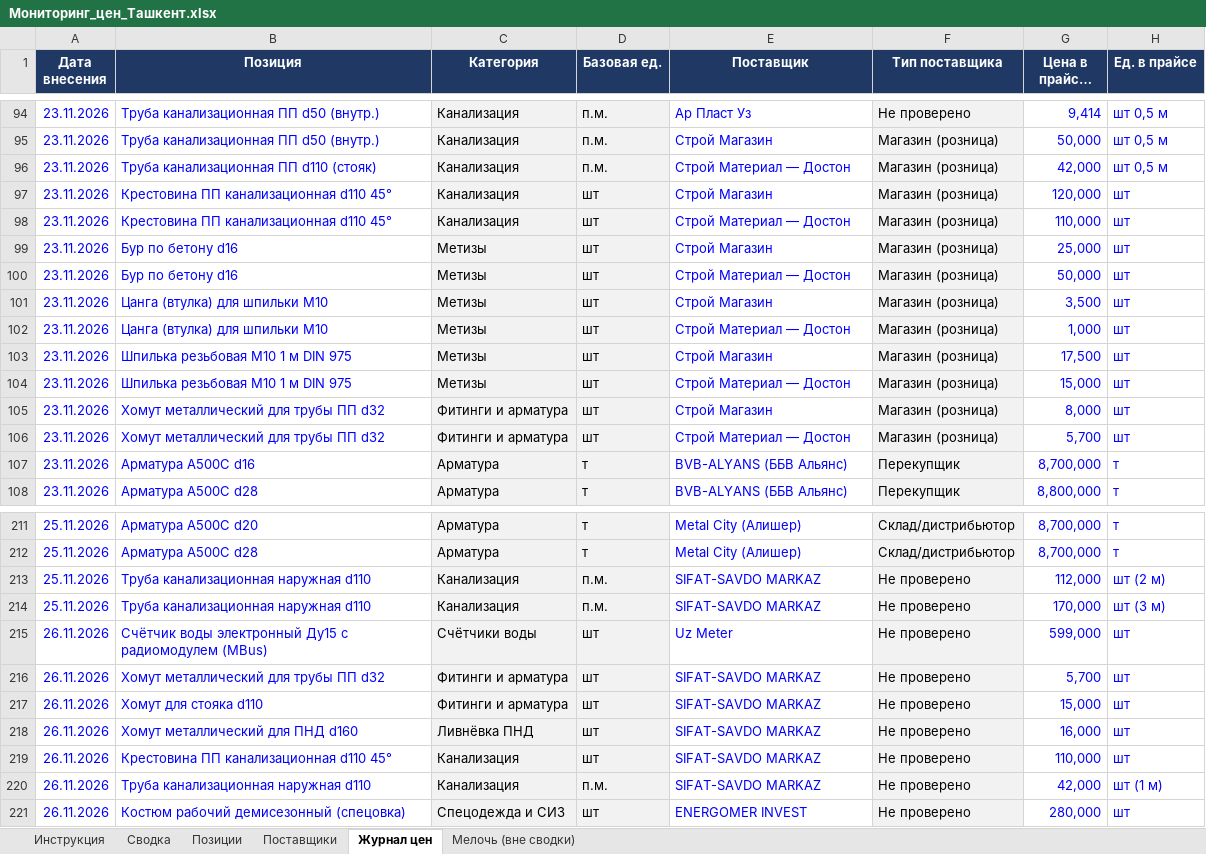
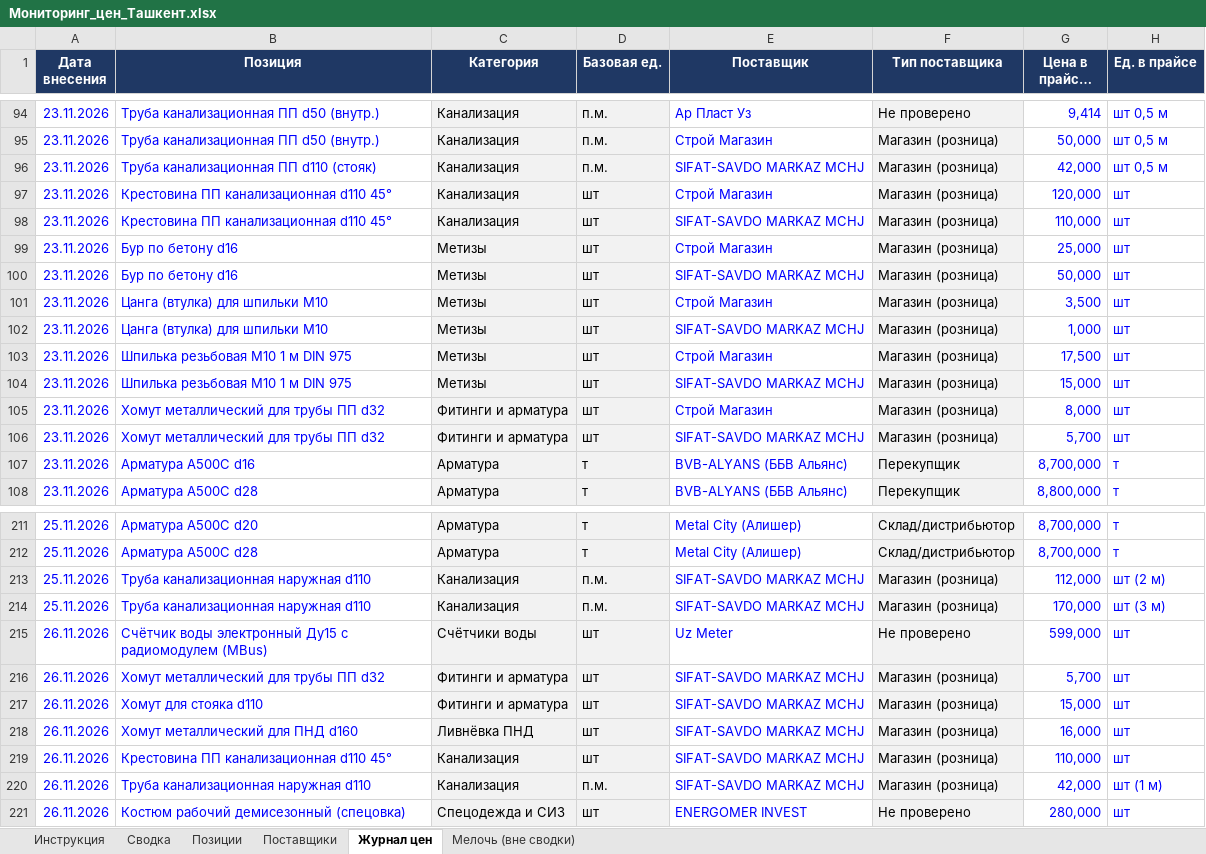
Before and after one commit to Semeev/test_seccondbrain, an Excel workbook: vault/thoughts/projects/golden-hills/Мониторинг_цен_Ташкент.xlsx, sheet Журнал цен, drawn as a sheet; only a part is shown, gaps mark what is left out; long unchanged cells end in …; values as stored, in another font and other column widths than the file's, no borders; conditional formats not drawn; the diff names each change by its address in the sheet, - before the commit and + after, or states it on an @@ line.

```diff
--- a/vault/thoughts/projects/golden-hills/Мониторинг_цен_Ташкент.xlsx (sheet Журнал цен)
+++ b/vault/thoughts/projects/golden-hills/Мониторинг_цен_Ташкент.xlsx (sheet Журнал цен)
-E96 (Поставщик): Строй Материал — Достон
+E96 (Поставщик): SIFAT-SAVDO MARKAZ MCHJ
-E98 (Поставщик): Строй Материал — Достон
+E98 (Поставщик): SIFAT-SAVDO MARKAZ MCHJ
-E100 (Поставщик): Строй Материал — Достон
+E100 (Поставщик): SIFAT-SAVDO MARKAZ MCHJ
-E102 (Поставщик): Строй Материал — Достон
+E102 (Поставщик): SIFAT-SAVDO MARKAZ MCHJ
-E104 (Поставщик): Строй Материал — Достон
+E104 (Поставщик): SIFAT-SAVDO MARKAZ MCHJ
-E106 (Поставщик): Строй Материал — Достон
+E106 (Поставщик): SIFAT-SAVDO MARKAZ MCHJ
-E213:E214 (Поставщик): SIFAT-SAVDO MARKAZ
+E213:E214 (Поставщик): SIFAT-SAVDO MARKAZ MCHJ
-F213:F214 (Тип поставщика): Не проверено
+F213:F214 (Тип поставщика): Магазин (розница)
-E216:E220 (Поставщик): SIFAT-SAVDO MARKAZ
+E216:E220 (Поставщик): SIFAT-SAVDO MARKAZ MCHJ
-F216:F220 (Тип поставщика): Не проверено
+F216:F220 (Тип поставщика): Магазин (розница)
```
Also changed, not shown: sheet Поставщики, sheet Сводка, 6 other files.
